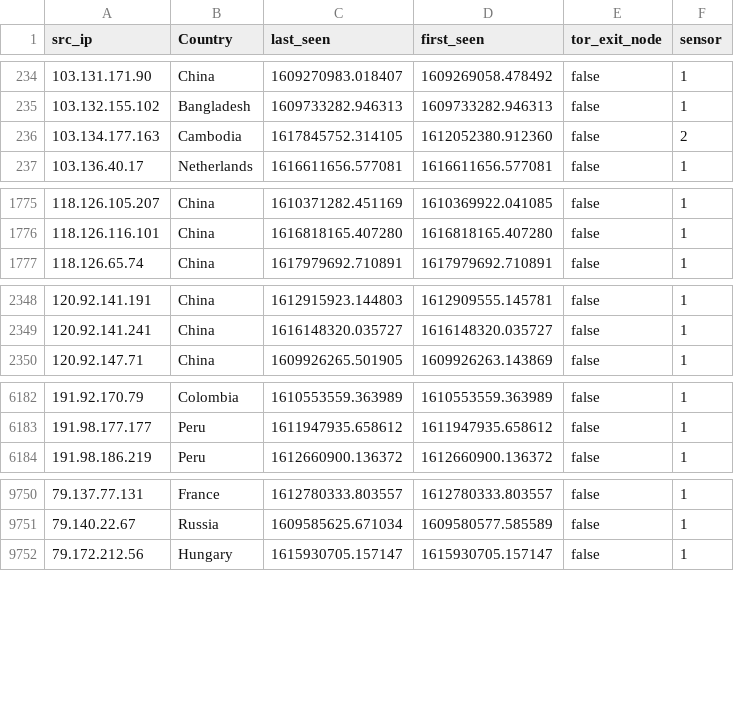
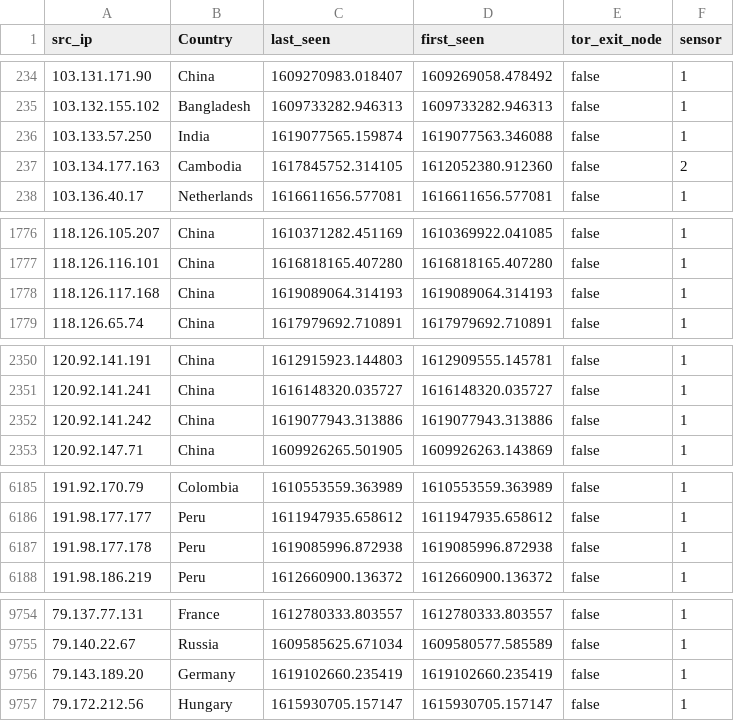
Before and after one commit to tankmek/threatfeed, a CSV file: ip_threat_feed.csv, drawn as a sheet; only a part is shown, gaps mark what is left out; the diff covers the shown part only; the diff names each change by its address in the sheet, - before the commit and + after, or states it on an @@ line.

Commit message:
automated feed update

```diff
--- a/ip_threat_feed.csv
+++ b/ip_threat_feed.csv
+row 236: 103.133.57.250 | India | 1619077565.159874 | 1619077563.346088 | false | 1
+row 1778: 118.126.117.168 | China | 1619089064.314193 | 1619089064.314193 | false | 1
+row 2352: 120.92.141.242 | China | 1619077943.313886 | 1619077943.313886 | false | 1
+row 6187: 191.98.177.178 | Peru | 1619085996.872938 | 1619085996.872938 | false | 1
+row 9756: 79.143.189.20 | Germany | 1619102660.235419 | 1619102660.235419 | false | 1
```
Also changed, not shown: 1 added row and 6 edited cells elsewhere in this file.
